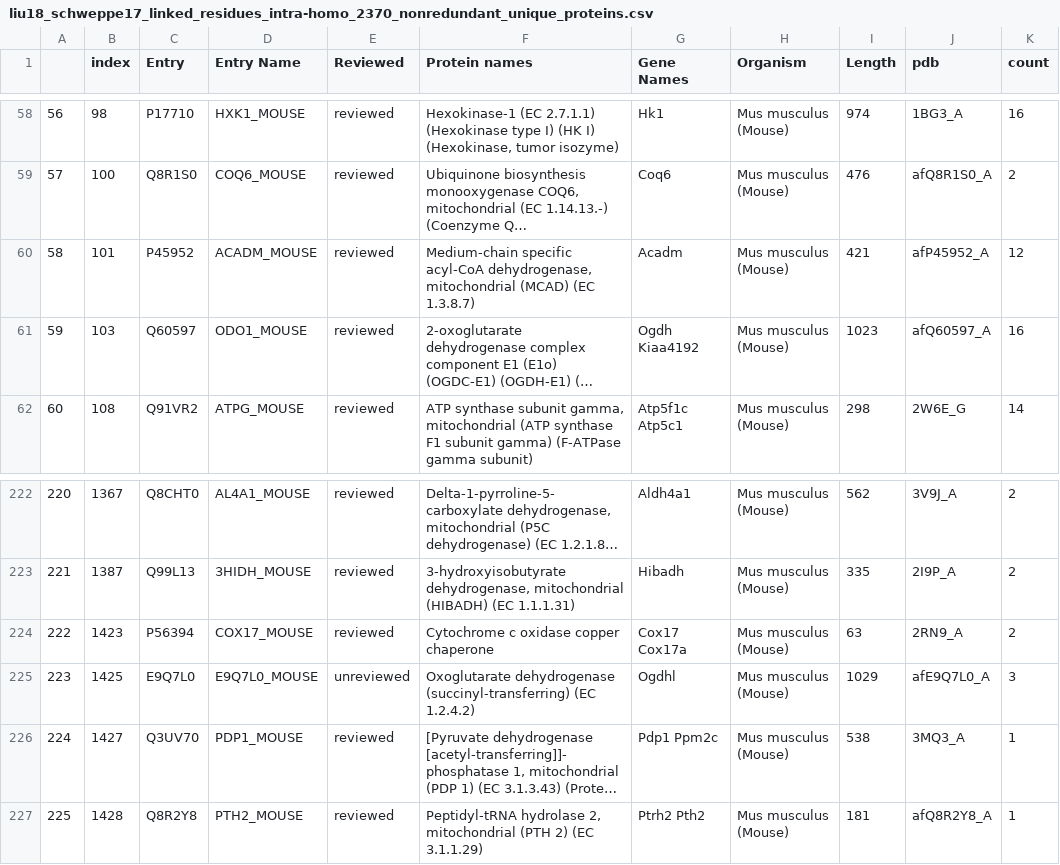
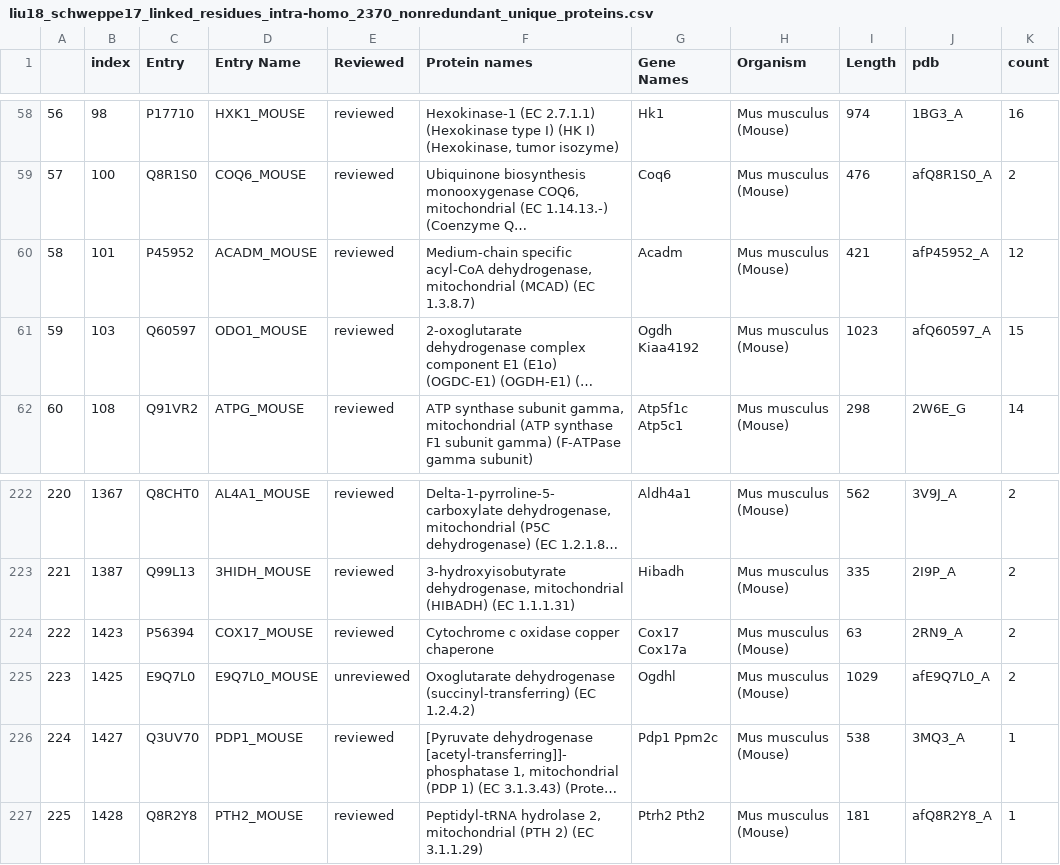
Before and after one commit to KohlbacherLab/CLAUDIO, a CSV file: data/out/full/liu18_schweppe17_linked_residues_intra-homo_2370_nonredundant_unique_proteins.csv, drawn as a sheet; only a part is shown, gaps mark what is left out; long unchanged cells end in …; the diff names each change by its address in the sheet, - before the commit and + after, or states it on an @@ line.

```diff
--- a/data/out/full/liu18_schweppe17_linked_residues_intra-homo_2370_nonredundant_unique_proteins.csv
+++ b/data/out/full/liu18_schweppe17_linked_residues_intra-homo_2370_nonredundant_unique_proteins.csv
-K61 (count): 16
+K61 (count): 15
-K225 (count): 3
+K225 (count): 2
```
Also changed, not shown: data/in/liu18_schweppe17_linked_residues_intra-homo_2370_nonredundant.csv, data/out/full/liu18_schweppe17_linked_residues_intra-homo_2370_nonredundant_unique_pairs.csv, 11 other files.
